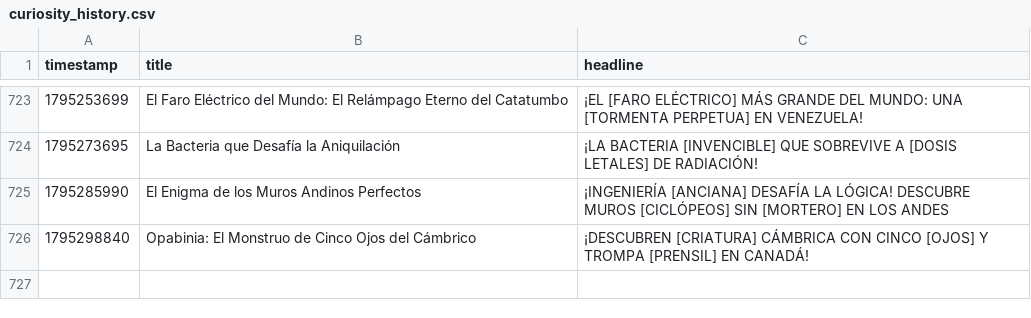
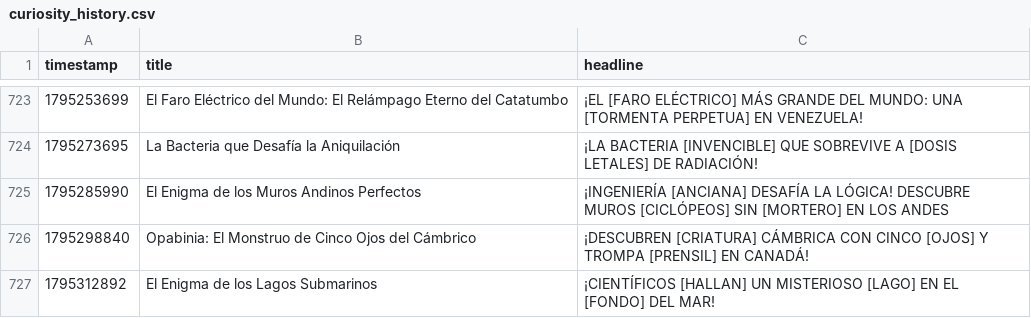
Before and after one commit to danielbenavides2001-blip/AI-Content-Automation-Engine, a CSV file: flows/curiosity_image_generator/curiosity_history.csv, drawn as a sheet; only a part is shown, gaps mark what is left out; the diff names each change by its address in the sheet, - before the commit and + after, or states it on an @@ line.

```diff
--- a/flows/curiosity_image_generator/curiosity_history.csv
+++ b/flows/curiosity_image_generator/curiosity_history.csv
+row 727: 1795312892 | El Enigma de los Lagos Submarinos | ¡CIENTÍFICOS [HALLAN] UN MISTERIOSO [LAGO] EN EL [FONDO] DEL MAR!
```
